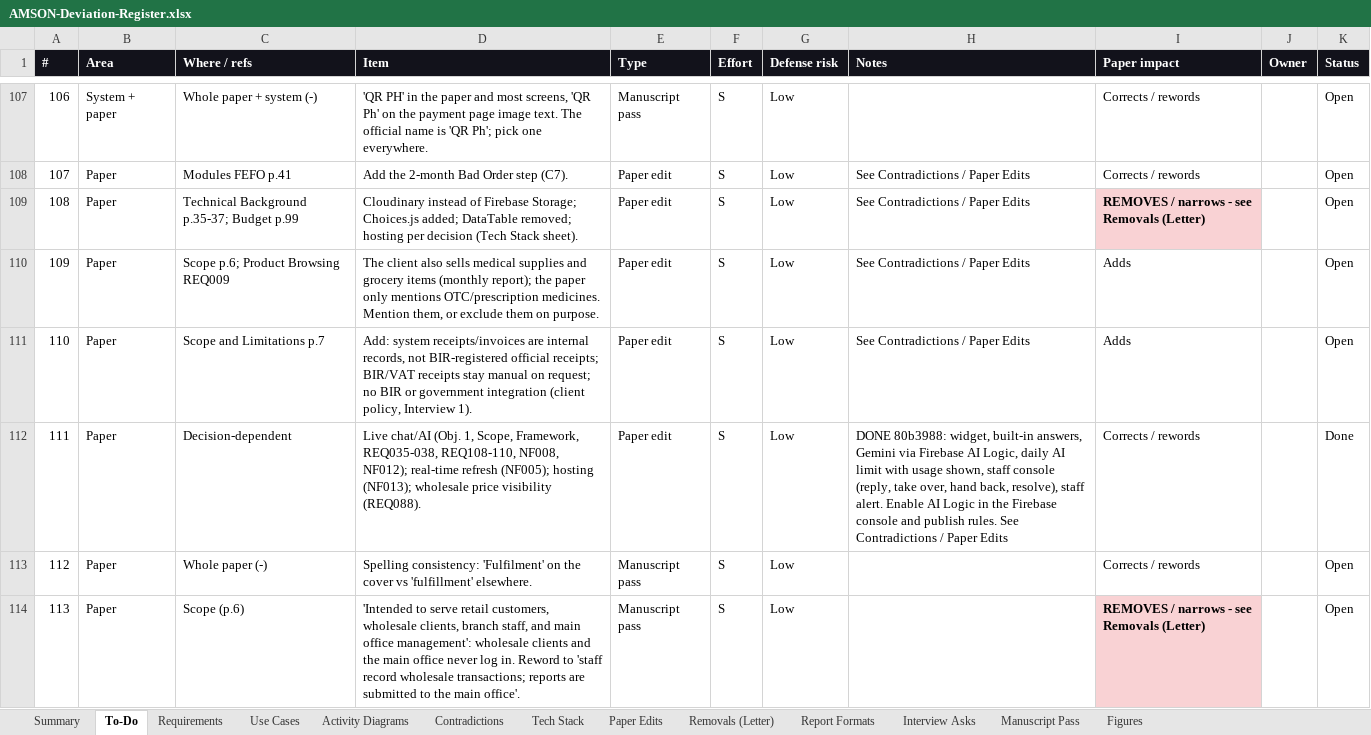
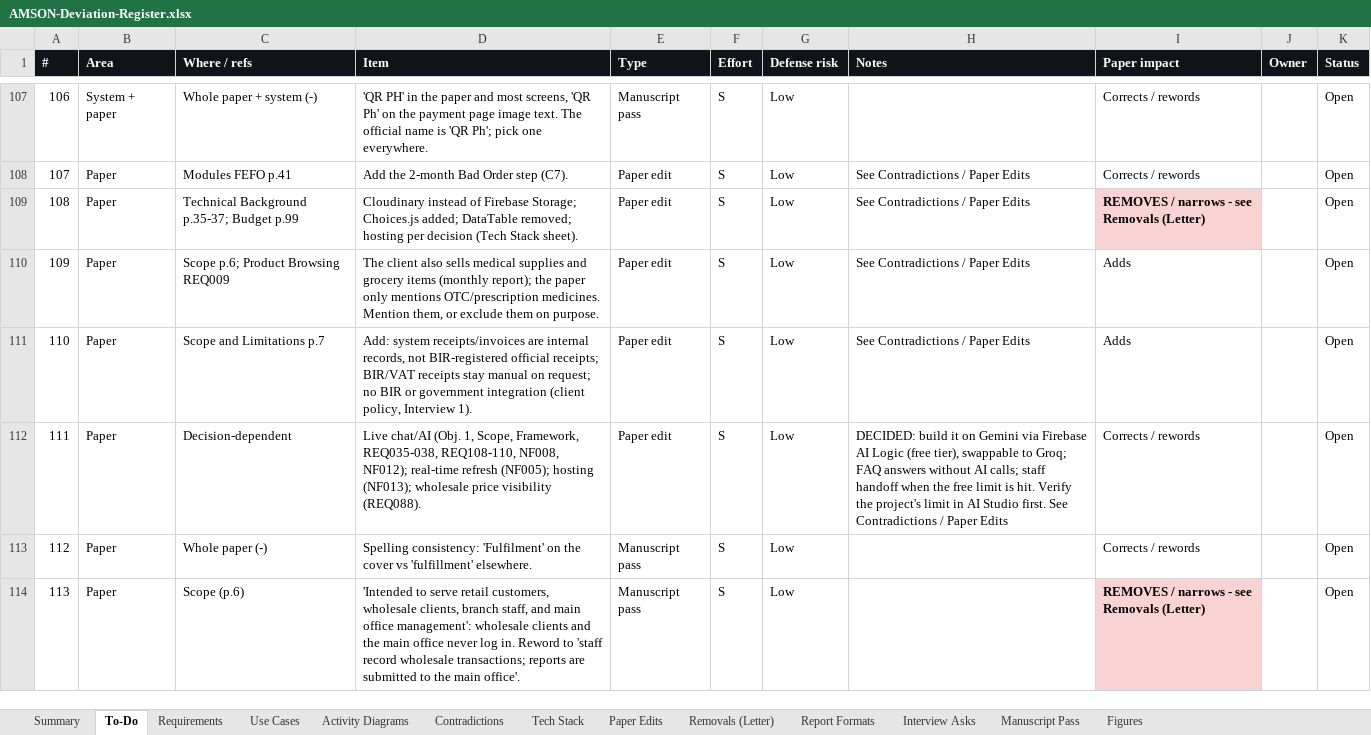
Before and after one commit to phobiaax/Amson, an Excel workbook: docs/AMSON-Deviation-Register.xlsx, sheet To-Do, drawn as a sheet; only a part is shown, gaps mark what is left out; values as stored, in another font and other column widths than the file's, no borders; conditional formats not drawn; the diff names each change by its address in the sheet, - before the commit and + after, or states it on an @@ line.

```diff
--- a/docs/AMSON-Deviation-Register.xlsx (sheet To-Do)
+++ b/docs/AMSON-Deviation-Register.xlsx (sheet To-Do)
-H112 (Notes): DONE 80b3988: widget, built-in answers, Gemini via Firebase AI Logic, daily AI limit with usage shown, staff console (reply, take over, hand back, resolve), staff alert. Enable AI Logic in the Firebase console and publish rules. See Contradictions…
+H112 (Notes): DECIDED: build it on Gemini via Firebase AI Logic (free tier), swappable to Groq; FAQ answers without AI calls; staff handoff when the free limit is hit. Verify the project's limit in AI Studio first. See Contradictions…
-K112 (Status): Done
+K112 (Status): Open
```
